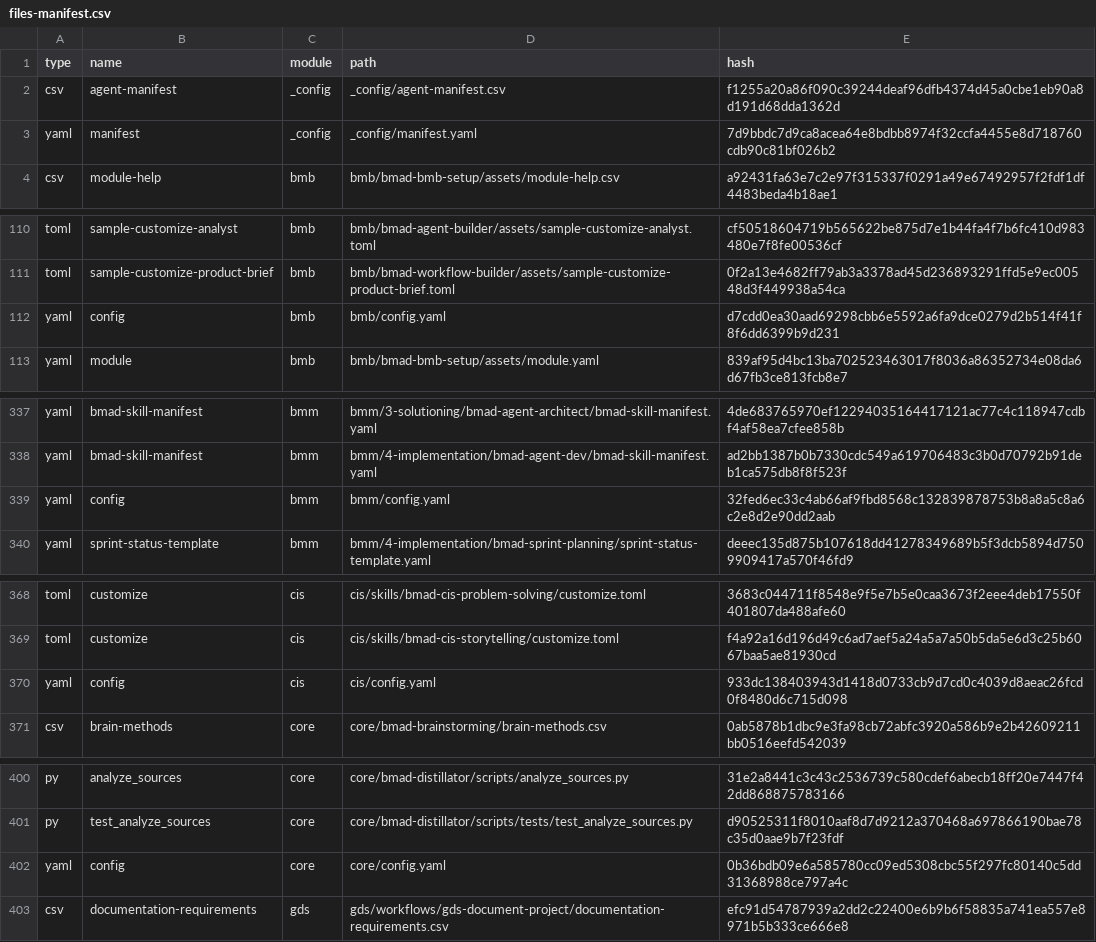
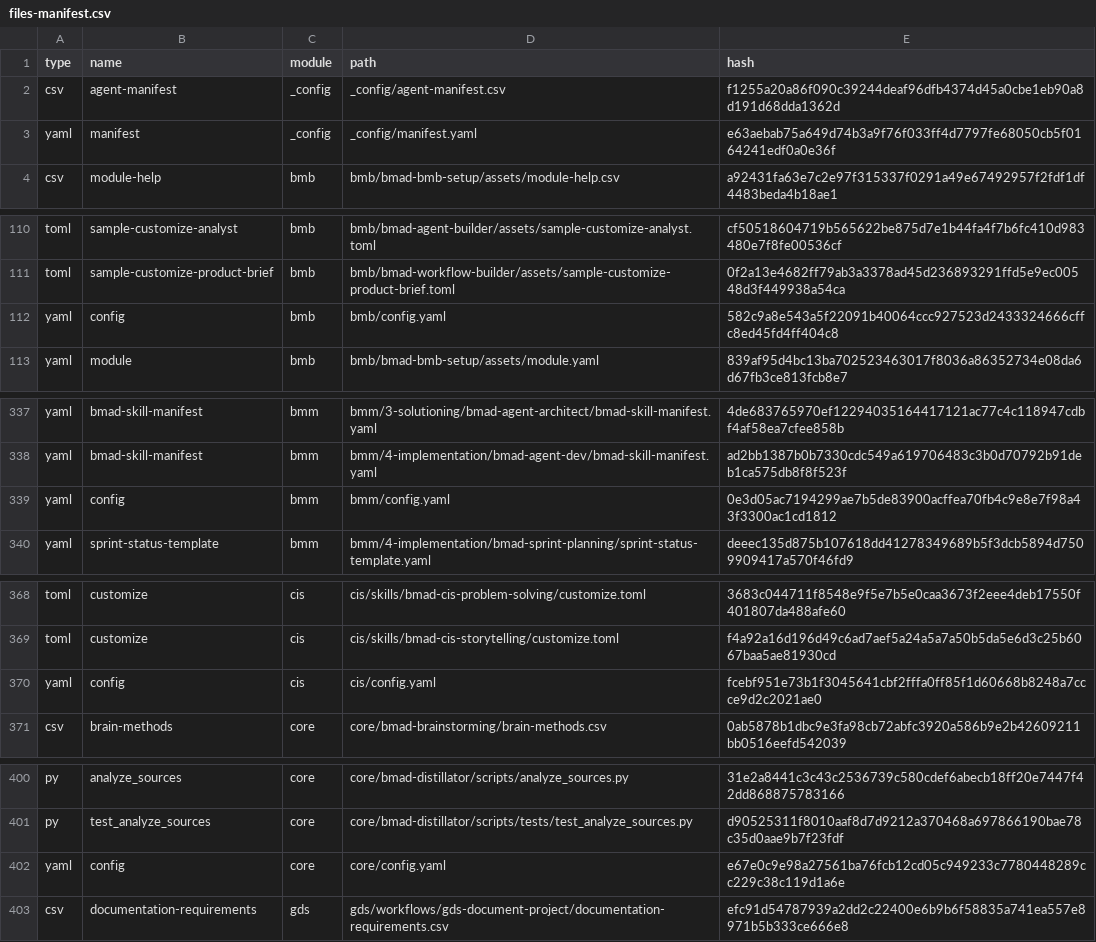
Before and after one commit to Mak-beth/BC_DAPP, a CSV file: _bmad/_config/files-manifest.csv, drawn as a sheet; only a part is shown, gaps mark what is left out; the diff covers the shown part only.

```diff
--- a/_bmad/_config/files-manifest.csv
+++ b/_bmad/_config/files-manifest.csv
@@ -2,3 +2,3 @@ type,name,module,path,hash
 "csv","agent-manifest","_config","_config/agent-manifest.csv","f1255a20a86f090c39244deaf96dfb4374d45a0cbe1eb90a8d191d68dda1362d"
-"yaml","manifest","_config","_config/manifest.yaml","7d9bbdc7d9ca8acea64e8bdbb8974f32ccfa4455e8d718760cdb90c81bf026b2"
+"yaml","manifest","_config","_config/manifest.yaml","e63aebab75a649d74b3a9f76f033ff4d7797fe68050cb5f0164241edf0a0e36f"
 "csv","module-help","bmb","bmb/bmad-bmb-setup/assets/module-help.csv","a92431fa63e7c2e97f315337f0291a49e67492957f2fdf1df4483beda4b18ae1"
@@ -111,3 +111,3 @@ type,name,module,path,hash
 "toml","sample-customize-product-brief","bmb","bmb/bmad-workflow-builder/assets/sample-customize-product-brief.toml","0f2a13e4682ff79ab3a3378ad45d236893291ffd5e9ec00548d3f449938a54ca"
-"yaml","config","bmb","bmb/config.yaml","d7cdd0ea30aad69298cbb6e5592a6fa9dce0279d2b514f41f8f6dd6399b9d231"
+"yaml","config","bmb","bmb/config.yaml","582c9a8e543a5f22091b40064ccc927523d2433324666cffc8ed45fd4ff404c8"
 "yaml","module","bmb","bmb/bmad-bmb-setup/assets/module.yaml","839af95d4bc13ba702523463017f8036a86352734e08da6d67fb3ce813fcb8e7"
@@ -338,3 +338,3 @@ type,name,module,path,hash
 "yaml","bmad-skill-manifest","bmm","bmm/4-implementation/bmad-agent-dev/bmad-skill-manifest.yaml","ad2bb1387b0b7330cdc549a619706483c3b0d70792b91deb1ca575db8f8f523f"
-"yaml","config","bmm","bmm/config.yaml","32fed6ec33c4ab66af9fbd8568c132839878753b8a8a5c8a6c2e8d2e90dd2aab"
+"yaml","config","bmm","bmm/config.yaml","0e3d05ac7194299ae7b5de83900acffea70fb4c9e8e7f98a43f3300ac1cd1812"
 "yaml","sprint-status-template","bmm","bmm/4-implementation/bmad-sprint-planning/sprint-status-template.yaml","deeec135d875b107618dd41278349689b5f3dcb5894d7509909417a570f46fd9"
@@ -369,3 +369,3 @@ type,name,module,path,hash
 "toml","customize","cis","cis/skills/bmad-cis-storytelling/customize.toml","f4a92a16d196d49c6ad7aef5a24a5a7a50b5da5e6d3c25b6067baa5ae81930cd"
-"yaml","config","cis","cis/config.yaml","933dc138403943d1418d0733cb9d7cd0c4039d8aeac26fcd0f8480d6c715d098"
+"yaml","config","cis","cis/config.yaml","fcebf951e73b1f3045641cbf2fffa0ff85f1d60668b8248a7ccce9d2c2021ae0"
 "csv","brain-methods","core","core/bmad-brainstorming/brain-methods.csv","0ab5878b1dbc9e3fa98cb72abfc3920a586b9e2b42609211bb0516eefd542039"
@@ -401,3 +401,3 @@ type,name,module,path,hash
 "py","test_analyze_sources","core","core/bmad-distillator/scripts/tests/test_analyze_sources.py","d90525311f8010aaf8d7d9212a370468a697866190bae78c35d0aae9b7f23fdf"
-"yaml","config","core","core/config.yaml","0b36bdb09e6a585780cc09ed5308cbc55f297fc80140c5dd31368988ce797a4c"
+"yaml","config","core","core/config.yaml","e67e0c9e98a27561ba76fcb12cd05c949233c7780448289cc229c38c119d1a6e"
 "csv","documentation-requirements","gds","gds/workflows/gds-document-project/documentation-requirements.csv","efc91d54787939a2dd2c22400e6b9b6f58835a741ea557e8971b5b333ce666e8"
```
Also changed, not shown: 2 edited cells elsewhere in this file, 7 other files.
